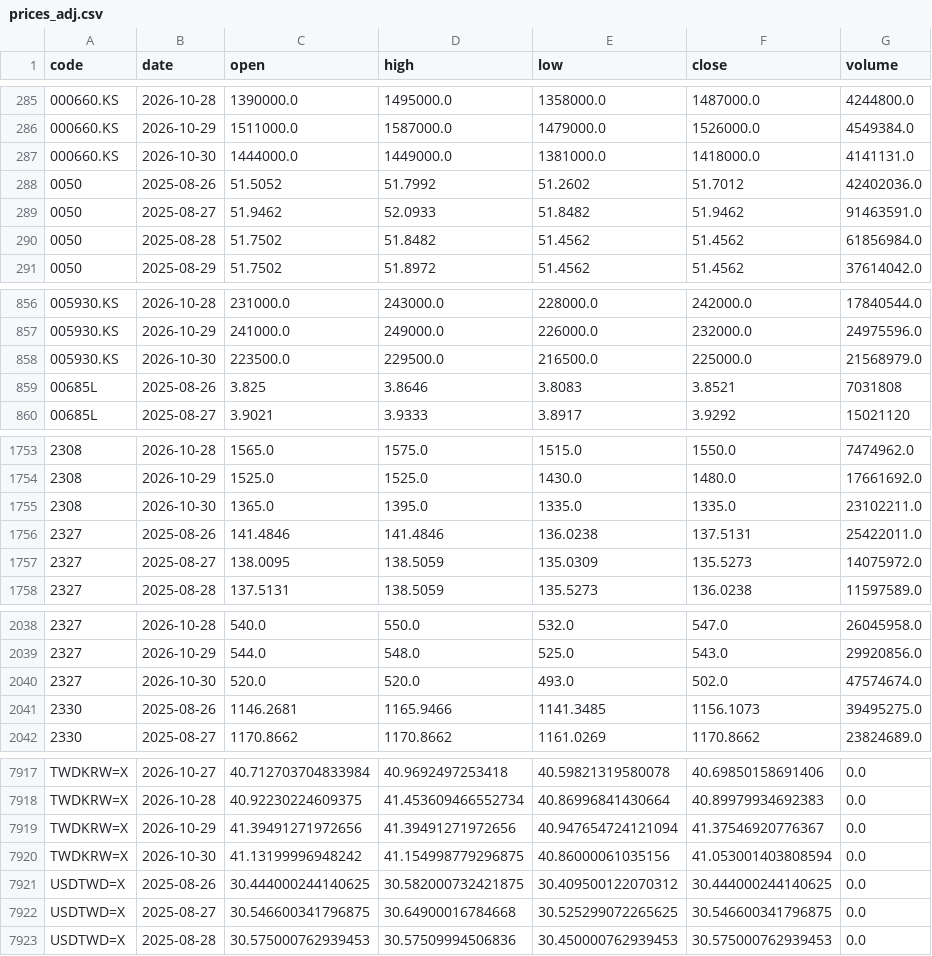
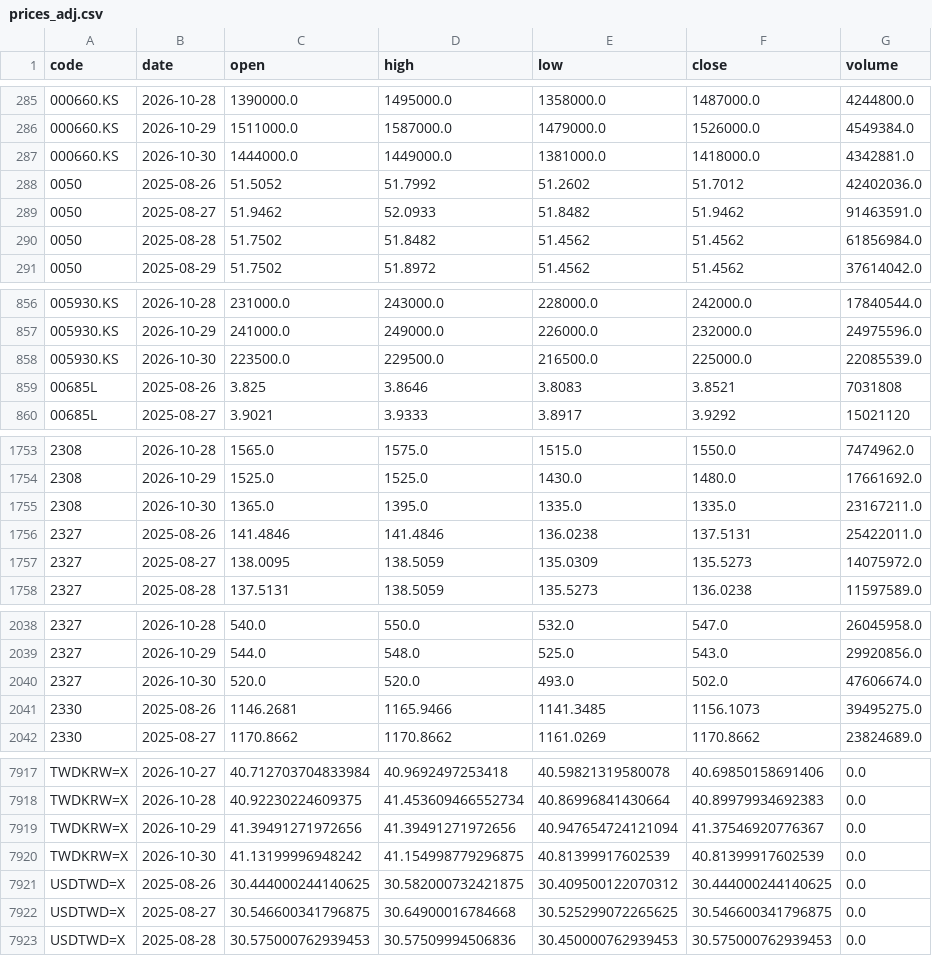
Before and after one commit to u6x06a/-tw-watchlist-data, a CSV file: data/prices_adj.csv, drawn as a sheet; only a part is shown, gaps mark what is left out; the diff covers the shown part only.

Commit message:
update derived data 2026-10-30

```diff
--- a/data/prices_adj.csv
+++ b/data/prices_adj.csv
@@ -286,3 +286,3 @@ code,date,open,high,low,close,volume
 000660.KS,2026-10-29,1511000.0,1587000.0,1479000.0,1526000.0,4549384.0
-000660.KS,2026-10-30,1444000.0,1449000.0,1381000.0,1418000.0,4141131.0
+000660.KS,2026-10-30,1444000.0,1449000.0,1381000.0,1418000.0,4342881.0
 0050,2025-08-26,51.5052,51.7992,51.2602,51.7012,42402036.0
@@ -857,3 +857,3 @@ code,date,open,high,low,close,volume
 005930.KS,2026-10-29,241000.0,249000.0,226000.0,232000.0,24975596.0
-005930.KS,2026-10-30,223500.0,229500.0,216500.0,225000.0,21568979.0
+005930.KS,2026-10-30,223500.0,229500.0,216500.0,225000.0,22085539.0
 00685L,2025-08-26,3.825,3.8646,3.8083,3.8521,7031808
@@ -1754,3 +1754,3 @@ code,date,open,high,low,close,volume
 2308,2026-10-29,1525.0,1525.0,1430.0,1480.0,17661692.0
-2308,2026-10-30,1365.0,1395.0,1335.0,1335.0,23102211.0
+2308,2026-10-30,1365.0,1395.0,1335.0,1335.0,23167211.0
 2327,2025-08-26,141.4846,141.4846,136.0238,137.5131,25422011.0
@@ -2039,3 +2039,3 @@ code,date,open,high,low,close,volume
 2327,2026-10-29,544.0,548.0,525.0,543.0,29920856.0
-2327,2026-10-30,520.0,520.0,493.0,502.0,47574674.0
+2327,2026-10-30,520.0,520.0,493.0,502.0,47606674.0
 2330,2025-08-26,1146.2681,1165.9466,1141.3485,1156.1073,39495275.0
@@ -7919,3 +7919,3 @@ TWDKRW=X,2026-10-28,40.92230224609375,41.453609466552734,40.86996841430664,40.89
 TWDKRW=X,2026-10-29,41.39491271972656,41.39491271972656,40.947654724121094,41.37546920776367,0.0
-TWDKRW=X,2026-10-30,41.13199996948242,41.154998779296875,40.86000061035156,41.053001403808594,0.0
+TWDKRW=X,2026-10-30,41.13199996948242,41.154998779296875,40.81399917602539,40.81399917602539,0.0
 USDTWD=X,2025-08-26,30.444000244140625,30.582000732421875,30.409500122070312,30.444000244140625,0.0
```
Also changed, not shown: 4 edited cells elsewhere in this file, 16 other files.
